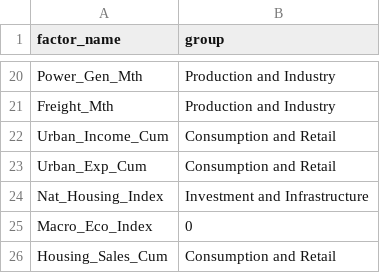
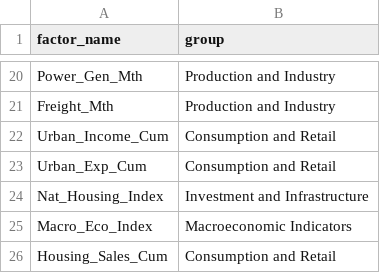
Before and after one commit to Aubrey-Bermuda-CA/IFRS9-MODELING-CHINA, a CSV file: 2. Regression equation iteration/macrofactor_index.csv, drawn as a sheet; only a part is shown, gaps mark what is left out.

Commit message:
Add files via upload

```diff
--- a/2. Regression equation iteration/macrofactor_index.csv
+++ b/2. Regression equation iteration/macrofactor_index.csv
@@ -24,3 +24,3 @@ Urban_Exp_Cum,Consumption and Retail
 Nat_Housing_Index,Investment and Infrastructure
-Macro_Eco_Index,0
+Macro_Eco_Index,Macroeconomic Indicators
 Housing_Sales_Cum,Consumption and Retail
```
